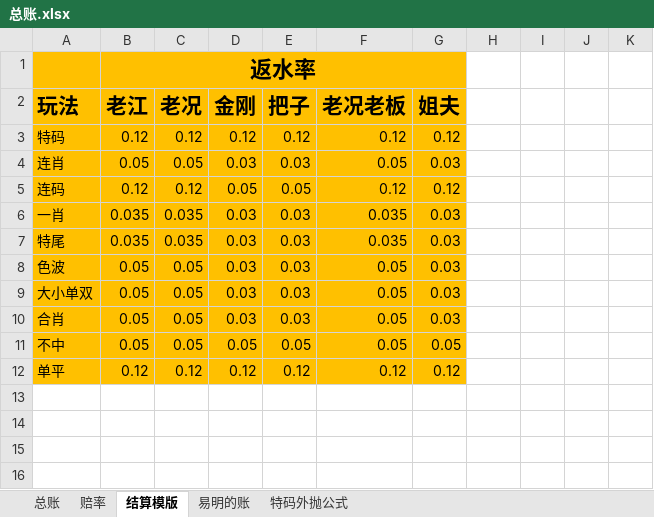
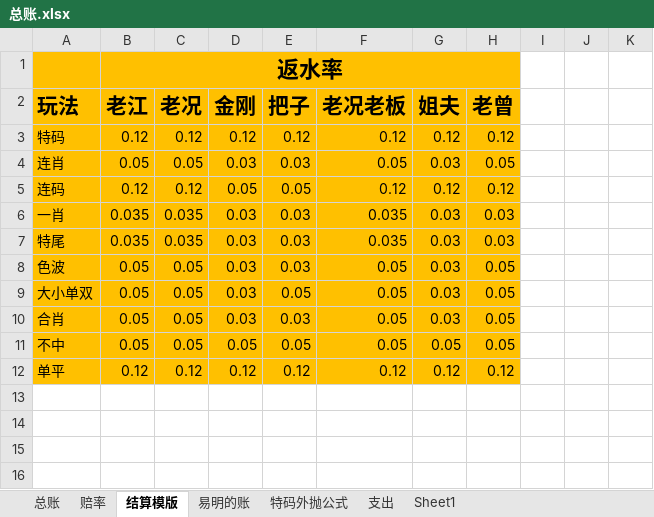
Before and after one commit to tanzw/-, an Excel workbook: 赛马/总账.xlsx, sheet 结算模版, drawn as a sheet; only a part is shown; values as stored, in another font and other column widths than the file's, no borders; removed rows and columns are numbered as before the commit, all else as after; the diff covers the shown part only; the diff names each change by its address in the sheet, - before the commit and + after, or states it on an @@ line.

```diff
--- a/赛马/总账.xlsx (sheet 结算模版)
+++ b/赛马/总账.xlsx (sheet 结算模版)
+sheet tab: 支出
+sheet tab: Sheet1
-B1:G1 merged
+B1:H1 merged
-H1:H12 fill: none
+H1:H12 fill: #FFC000
-H2: (empty)
+H2: 老曾
-H3 (老曾): (empty)
+H3 (老曾): 0.12
-H4 (老曾): (empty)
+H4 (老曾): 0.05
-H5 (老曾): (empty)
+H5 (老曾): 0.12
-H6:H7 (老曾): (empty)
+H6:H7 (老曾): 0.03
-H8:H11 (老曾): (empty)
+H8:H11 (老曾): 0.05
-E9 (把子): 0.03
+E9 (把子): 0.05
-H12 (老曾): (empty)
+H12 (老曾): 0.12
```
Also changed, not shown: 19 added rows elsewhere in this sheet, sheet 总账, sheet 赔率, sheet 易明的账, formulas that keep their value, 赛马/五月.xlsx.
